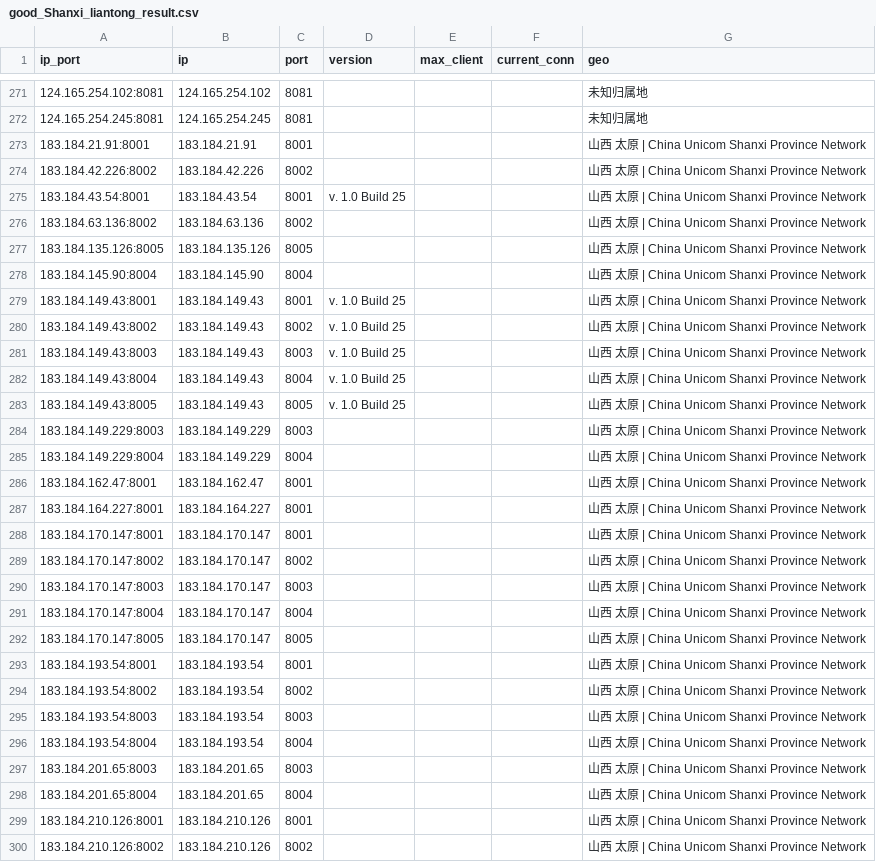
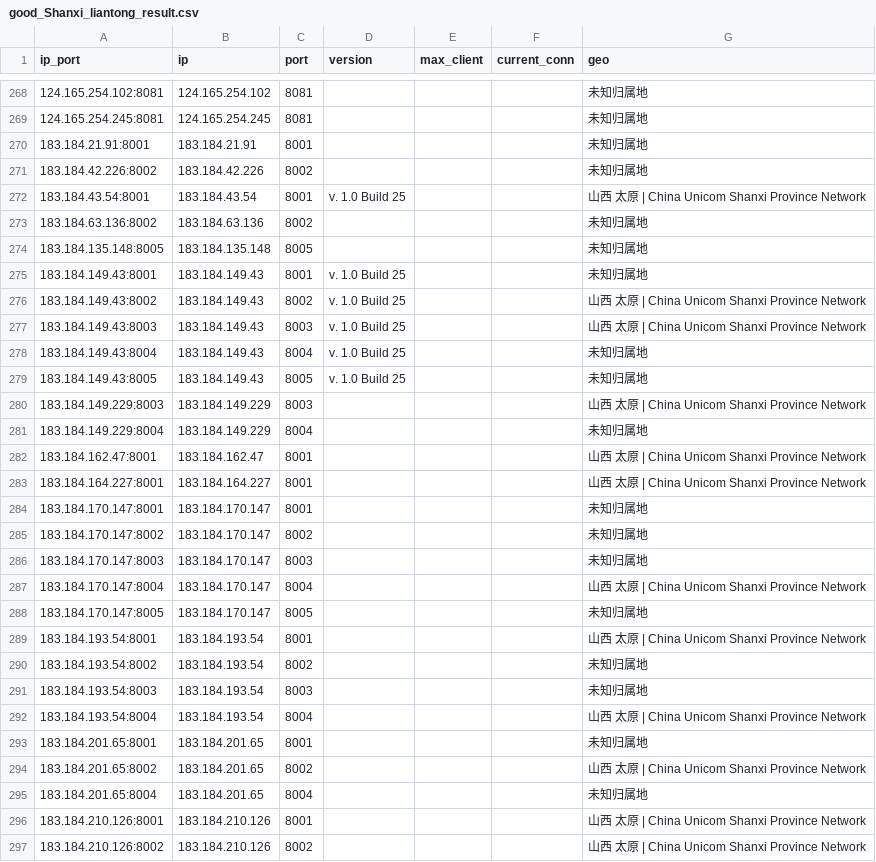
Before and after one commit to ykyfy1/sxlt, a CSV file: ip/good_Shanxi_liantong_result.csv, drawn as a sheet; only a part is shown, gaps mark what is left out; the diff covers the shown part only.

```diff
--- a/ip/good_Shanxi_liantong_result.csv
+++ b/ip/good_Shanxi_liantong_result.csv
@@ -272,28 +269,28 @@
 124.165.254.245:8081,124.165.254.245,8081,,,,未知归属地
-183.184.21.91:8001,183.184.21.91,8001,,,,山西 太原 | China Unicom Shanxi Province Network
-183.184.42.226:8002,183.184.42.226,8002,,,,山西 太原 | China Unicom Shanxi Province Network
+183.184.21.91:8001,183.184.21.91,8001,,,,未知归属地
+183.184.42.226:8002,183.184.42.226,8002,,,,未知归属地
 183.184.43.54:8001,183.184.43.54,8001,v. 1.0 Build 25,,,山西 太原 | China Unicom Shanxi Province Network
-183.184.63.136:8002,183.184.63.136,8002,,,,山西 太原 | China Unicom Shanxi Province Network
-183.184.135.126:8005,183.184.135.126,8005,,,,山西 太原 | China Unicom Shanxi Province Network
-183.184.145.90:8004,183.184.145.90,8004,,,,山西 太原 | China Unicom Shanxi Province Network
-183.184.149.43:8001,183.184.149.43,8001,v. 1.0 Build 25,,,山西 太原 | China Unicom Shanxi Province Network
+183.184.63.136:8002,183.184.63.136,8002,,,,未知归属地
+183.184.135.148:8005,183.184.135.148,8005,,,,未知归属地
+183.184.149.43:8001,183.184.149.43,8001,v. 1.0 Build 25,,,未知归属地
 183.184.149.43:8002,183.184.149.43,8002,v. 1.0 Build 25,,,山西 太原 | China Unicom Shanxi Province Network
 183.184.149.43:8003,183.184.149.43,8003,v. 1.0 Build 25,,,山西 太原 | China Unicom Shanxi Province Network
-183.184.149.43:8004,183.184.149.43,8004,v. 1.0 Build 25,,,山西 太原 | China Unicom Shanxi Province Network
-183.184.149.43:8005,183.184.149.43,8005,v. 1.0 Build 25,,,山西 太原 | China Unicom Shanxi Province Network
+183.184.149.43:8004,183.184.149.43,8004,v. 1.0 Build 25,,,未知归属地
+183.184.149.43:8005,183.184.149.43,8005,v. 1.0 Build 25,,,未知归属地
 183.184.149.229:8003,183.184.149.229,8003,,,,山西 太原 | China Unicom Shanxi Province Network
-183.184.149.229:8004,183.184.149.229,8004,,,,山西 太原 | China Unicom Shanxi Province Network
+183.184.149.229:8004,183.184.149.229,8004,,,,未知归属地
 183.184.162.47:8001,183.184.162.47,8001,,,,山西 太原 | China Unicom Shanxi Province Network
 183.184.164.227:8001,183.184.164.227,8001,,,,山西 太原 | China Unicom Shanxi Province Network
-183.184.170.147:8001,183.184.170.147,8001,,,,山西 太原 | China Unicom Shanxi Province Network
-183.184.170.147:8002,183.184.170.147,8002,,,,山西 太原 | China Unicom Shanxi Province Network
-183.184.170.147:8003,183.184.170.147,8003,,,,山西 太原 | China Unicom Shanxi Province Network
+183.184.170.147:8001,183.184.170.147,8001,,,,未知归属地
+183.184.170.147:8002,183.184.170.147,8002,,,,未知归属地
+183.184.170.147:8003,183.184.170.147,8003,,,,未知归属地
 183.184.170.147:8004,183.184.170.147,8004,,,,山西 太原 | China Unicom Shanxi Province Network
-183.184.170.147:8005,183.184.170.147,8005,,,,山西 太原 | China Unicom Shanxi Province Network
+183.184.170.147:8005,183.184.170.147,8005,,,,未知归属地
 183.184.193.54:8001,183.184.193.54,8001,,,,山西 太原 | China Unicom Shanxi Province Network
-183.184.193.54:8002,183.184.193.54,8002,,,,山西 太原 | China Unicom Shanxi Province Network
-183.184.193.54:8003,183.184.193.54,8003,,,,山西 太原 | China Unicom Shanxi Province Network
+183.184.193.54:8002,183.184.193.54,8002,,,,未知归属地
+183.184.193.54:8003,183.184.193.54,8003,,,,未知归属地
 183.184.193.54:8004,183.184.193.54,8004,,,,山西 太原 | China Unicom Shanxi Province Network
-183.184.201.65:8003,183.184.201.65,8003,,,,山西 太原 | China Unicom Shanxi Province Network
-183.184.201.65:8004,183.184.201.65,8004,,,,山西 太原 | China Unicom Shanxi Province Network
+183.184.201.65:8001,183.184.201.65,8001,,,,未知归属地
+183.184.201.65:8002,183.184.201.65,8002,,,,山西 太原 | China Unicom Shanxi Province Network
+183.184.201.65:8004,183.184.201.65,8004,,,,未知归属地
 183.184.210.126:8001,183.184.210.126,8001,,,,山西 太原 | China Unicom Shanxi Province Network
```
Also changed, not shown: 5 added rows, 8 removed rows and 36 edited cells elsewhere in this file, 5 other files.
